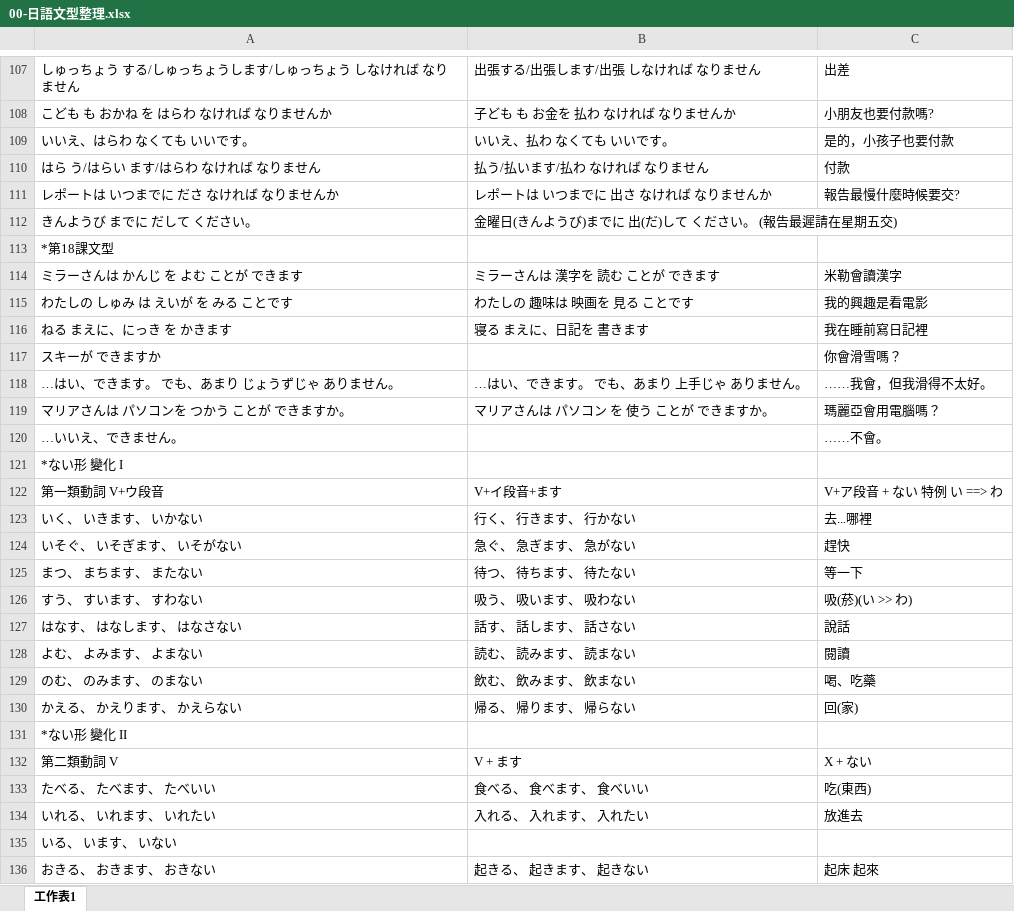
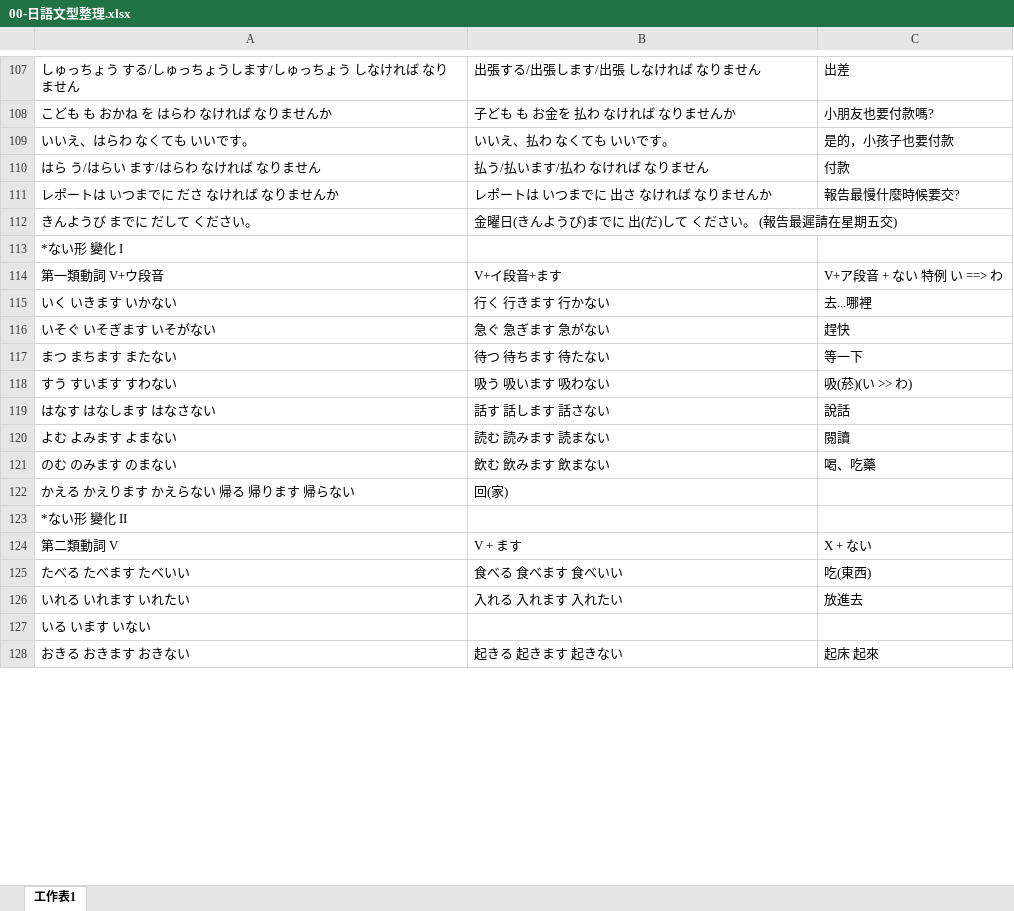
Before and after one commit to exp2718x/kana-trainer, an Excel workbook: 00-日語文型整理.xlsx, sheet 工作表1, drawn as a sheet; only a part is shown, gaps mark what is left out; values as stored, in another font and other column widths than the file's, no borders; removed rows and columns are numbered as before the commit, all else as after; the diff covers the shown part only; the diff names each change by its address in the sheet, - before the commit and + after, or states it on an @@ line.

Commit message:
Add files via upload

```diff
--- a/00-日語文型整理.xlsx (sheet 工作表1)
+++ b/00-日語文型整理.xlsx (sheet 工作表1)
-row 113: *第18課文型
-row 114: ミラーさんは かんじ を よむ ことが できます | ミラーさんは 漢字を 読む ことが できます | 米勒會讀漢字
-row 115: わたしの しゅみ は えいが を みる ことです | わたしの 趣味は 映画を 見る ことです | 我的興趣是看電影
-row 116: ねる まえに、にっき を かきます | 寝る まえに、日記を 書きます | 我在睡前寫日記裡
-row 117: スキーが できますか |  | 你會滑雪嗎？
-row 118: …はい、できます。 でも、あまり じょうずじゃ ありません。 | …はい、できます。 でも、あまり 上手じゃ ありません。 | ……我會，但我滑得不太好。
-row 119: マリアさんは パソコンを つかう ことが できますか。 | マリアさんは パソコン を 使う ことが できますか。 | 瑪麗亞會用電腦嗎？
-row 120: …いいえ、できません。 |  | ……不會。
-A115: いく、 いきます、 いかない
+A115: いく いきます いかない
-B115: 行く、 行きます、 行かない
+B115: 行く 行きます 行かない
-A116: いそぐ、 いそぎます、 いそがない
+A116: いそぐ いそぎます いそがない
-B116: 急ぐ、 急ぎます、 急がない
+B116: 急ぐ 急ぎます 急がない
-A117: まつ、 まちます、 またない
+A117: まつ まちます またない
-B117: 待つ、 待ちます、 待たない
+B117: 待つ 待ちます 待たない
-A118: すう、 すいます、 すわない
+A118: すう すいます すわない
-B118: 吸う、 吸います、 吸わない
+B118: 吸う 吸います 吸わない
-A119: はなす、 はなします、 はなさない
+A119: はなす はなします はなさない
-B119: 話す、 話します、 話さない
+B119: 話す 話します 話さない
-A120: よむ、 よみます、 よまない
+A120: よむ よみます よまない
-B120: 読む、 読みます、 読まない
+B120: 読む 読みます 読まない
-A121: のむ、 のみます、 のまない
+A121: のむ のみます のまない
-B121: 飲む、 飲みます、 飲まない
+B121: 飲む 飲みます 飲まない
-row 130: かえる、 かえります、 かえらない | 帰る、 帰ります、 帰らない | 回(家)
+row 122: かえる かえります かえらない 帰る 帰ります 帰らない | 回(家)
-A125: たべる、 たべます、 たべいい
+A125: たべる たべます たべいい
-B125: 食べる、 食べます、 食べいい
+B125: 食べる 食べます 食べいい
-A126: いれる、 いれます、 いれたい
+A126: いれる いれます いれたい
-B126: 入れる、 入れます、 入れたい
+B126: 入れる 入れます 入れたい
-A127: いる、 います、 いない
+A127: いる います いない
-A128: おきる、 おきます、 おきない
+A128: おきる おきます おきない
-B128: 起きる、 起きます、 起きない
+B128: 起きる 起きます 起きない
```
Also changed, not shown: 15 edited cells elsewhere in this sheet.
